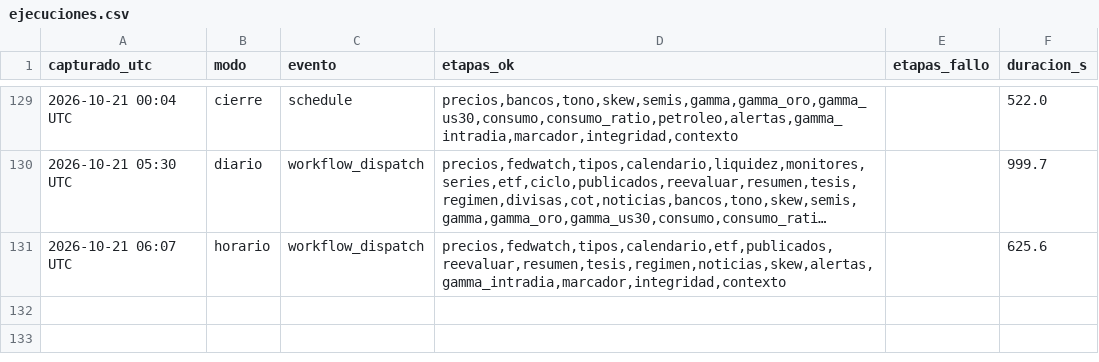
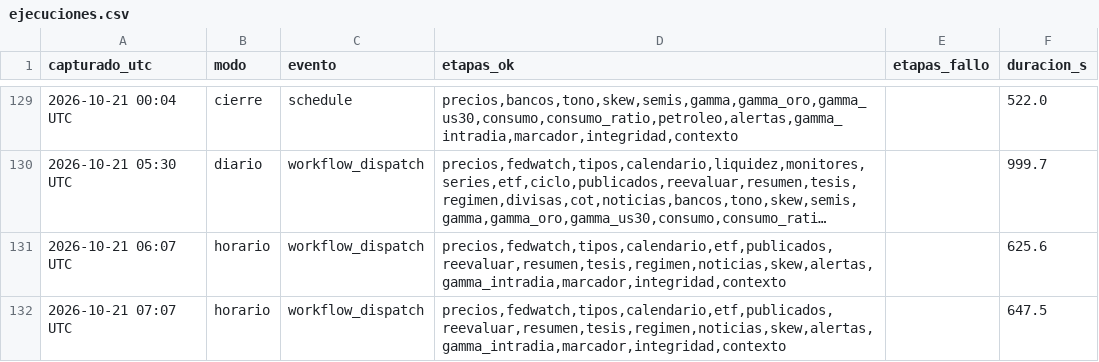
Before and after one commit to komonartisans-ops/nexora-terminal, a CSV file: data/ejecuciones.csv, drawn as a sheet; only a part is shown, gaps mark what is left out; long unchanged cells end in …; the diff names each change by its address in the sheet, - before the commit and + after, or states it on an @@ line.

```diff
--- a/data/ejecuciones.csv
+++ b/data/ejecuciones.csv
+row 132: 2026-10-21 07:07 UTC | horario | workflow_dispatch | precios,fedwatch,tipos,calendario,etf,publicados,reevaluar,resumen,tesis,regimen,noticias,skew,alertas,gamma_intradia,marcador,integridad,contexto |  | 647.5
```
Also changed, not shown: data/historico_fedwatch.csv, data/historico_precios.csv, 27 other files.
